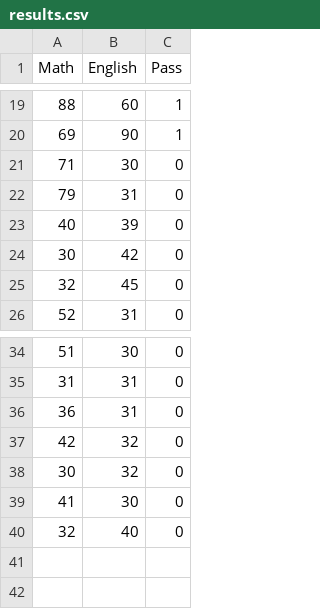
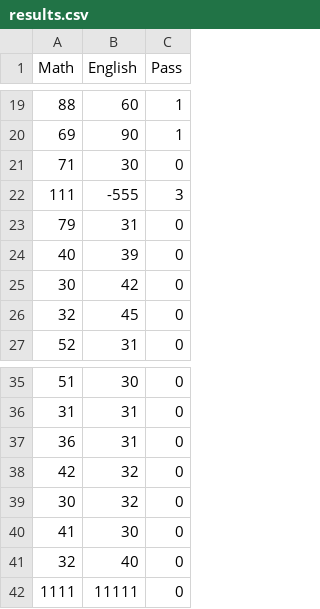
Before and after one commit to tomaszgawel/neural-network-for-uni-admission, a CSV file: data/results.csv, drawn as a sheet; only a part is shown, gaps mark what is left out.

Commit message:
Working preparation of data for neural network.

```diff
--- a/data/results.csv
+++ b/data/results.csv
@@ -21,2 +21,3 @@ Math,English,Pass
 71,30,0
+111,-555,3
 79,31,0
@@ -40 +41,2 @@ Math,English,Pass
 32,40,0
+1111,11111,0
```
Also changed, not shown: 3 other files.
